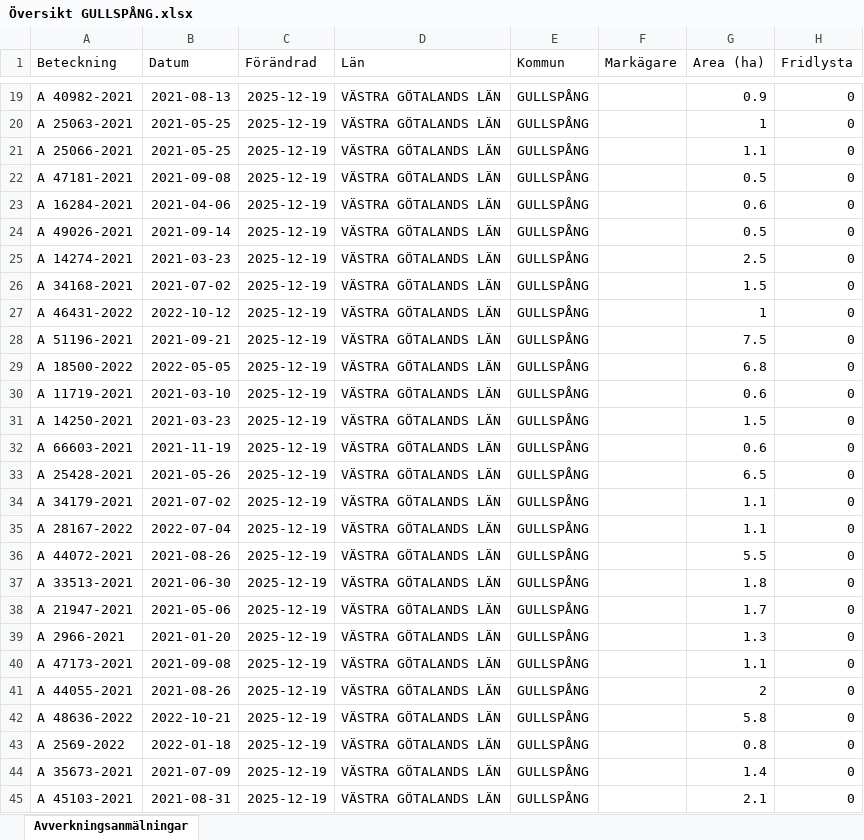
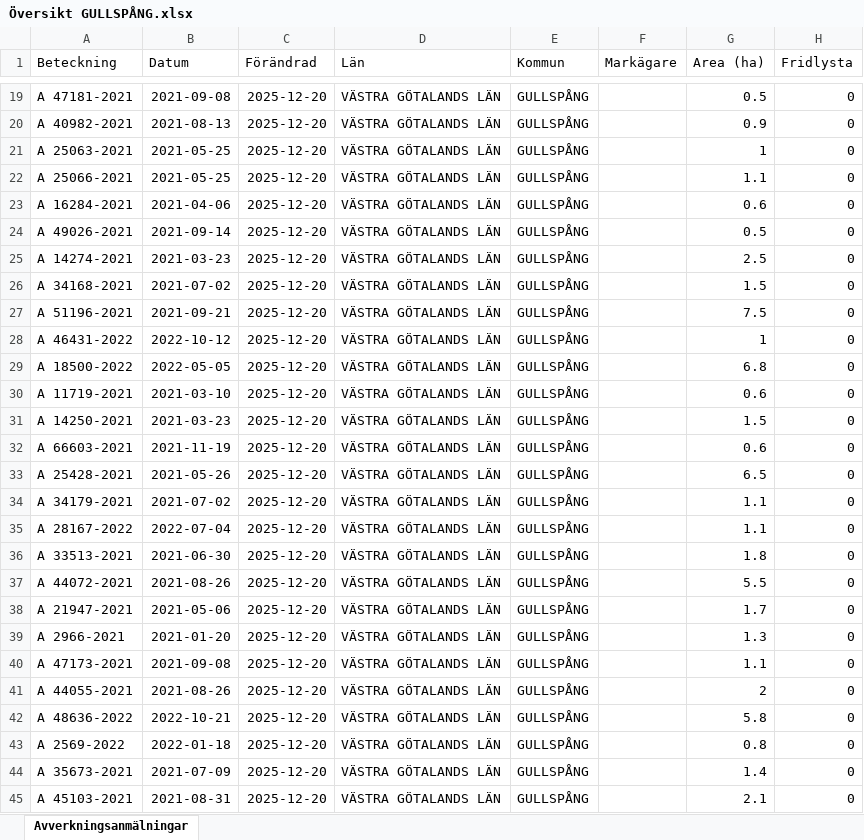
Before and after one commit to klasma/Logging_1447, an Excel workbook: Översikt GULLSPÅNG.xlsx, sheet Avverkningsanmälningar, drawn as a sheet; only a part is shown, gaps mark what is left out; values as stored, in another font and other column widths than the file's, no borders; the diff covers the shown part only; the diff names each change by its address in the sheet, - before the commit and + after, or states it on an @@ line.

```diff
--- a/Översikt GULLSPÅNG.xlsx (sheet Avverkningsanmälningar)
+++ b/Översikt GULLSPÅNG.xlsx (sheet Avverkningsanmälningar)
-A19 (Beteckning): A 40982-2021
+A19 (Beteckning): A 47181-2021
-B19 (Datum): 2021-08-13
+B19 (Datum): 2021-09-08
-C19:C45 (Förändrad): 2025-12-19
+C19:C45 (Förändrad): 2025-12-20
-G19 (Area (ha)): 0.9
+G19 (Area (ha)): 0.5
-A20 (Beteckning): A 25063-2021
+A20 (Beteckning): A 40982-2021
-B20 (Datum): 2021-05-25
+B20 (Datum): 2021-08-13
-G20 (Area (ha)): 1
+G20 (Area (ha)): 0.9
-A21 (Beteckning): A 25066-2021
+A21 (Beteckning): A 25063-2021
-G21 (Area (ha)): 1.1
+G21 (Area (ha)): 1
-A22 (Beteckning): A 47181-2021
+A22 (Beteckning): A 25066-2021
-B22 (Datum): 2021-09-08
+B22 (Datum): 2021-05-25
-G22 (Area (ha)): 0.5
+G22 (Area (ha)): 1.1
-A27 (Beteckning): A 46431-2022
+A27 (Beteckning): A 51196-2021
-B27 (Datum): 2022-10-12
+B27 (Datum): 2021-09-21
-G27 (Area (ha)): 1
+G27 (Area (ha)): 7.5
-A28 (Beteckning): A 51196-2021
+A28 (Beteckning): A 46431-2022
-B28 (Datum): 2021-09-21
+B28 (Datum): 2022-10-12
-G28 (Area (ha)): 7.5
+G28 (Area (ha)): 1
-A36 (Beteckning): A 44072-2021
+A36 (Beteckning): A 33513-2021
-B36 (Datum): 2021-08-26
+B36 (Datum): 2021-06-30
-G36 (Area (ha)): 5.5
+G36 (Area (ha)): 1.8
-A37 (Beteckning): A 33513-2021
+A37 (Beteckning): A 44072-2021
-B37 (Datum): 2021-06-30
+B37 (Datum): 2021-08-26
-G37 (Area (ha)): 1.8
+G37 (Area (ha)): 5.5
```
Also changed, not shown: 1009 edited cells elsewhere in this sheet, artfynd/A 25432-2021 artfynd.xlsx, artfynd/A 29174-2025 artfynd.xlsx, 57 other files.
